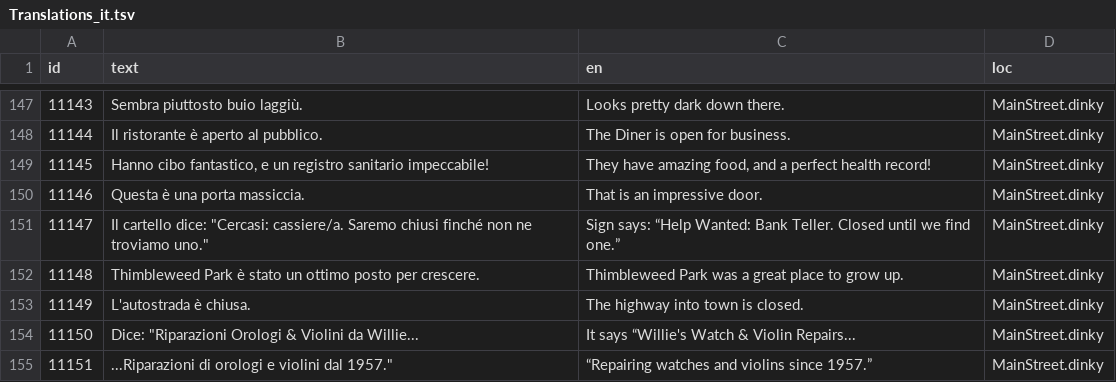
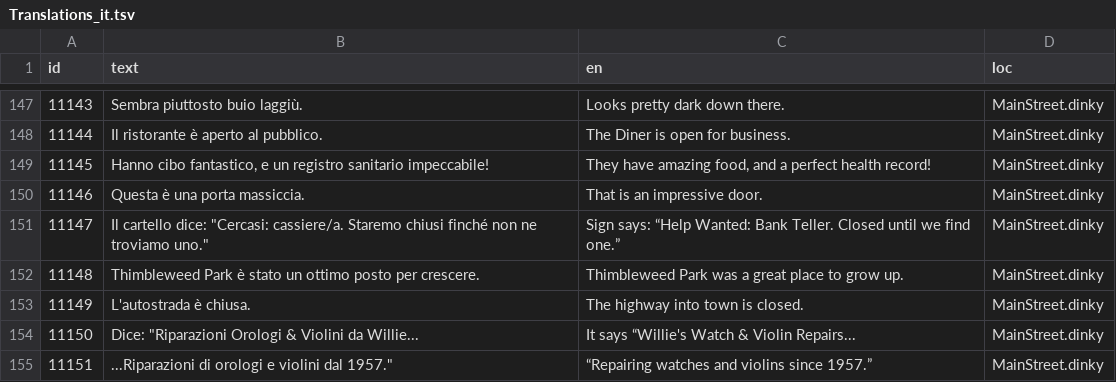
Before and after one commit to grumpygamer/DeloresDev, a TSV file: Data/Translations_it.tsv, drawn as a sheet; only a part is shown, gaps mark what is left out.

Commit message:
Small change

```diff
--- a/Data/Translations_it.tsv
+++ b/Data/Translations_it.tsv
@@ -150,3 +150,3 @@ id	text	en	loc
 11146	Questa è una porta massiccia.	That is an impressive door.	MainStreet.dinky
-11147	Il cartello dice: "Cercasi: cassiere/a. Saremo chiusi finché non ne troviamo uno."	Sign says: “Help Wanted: Bank Teller. Closed until we find one.”	MainStreet.dinky
+11147	Il cartello dice: "Cercasi: cassiere/a. Staremo chiusi finché non ne troviamo uno."	Sign says: “Help Wanted: Bank Teller. Closed until we find one.”	MainStreet.dinky
 11148	Thimbleweed Park è stato un ottimo posto per crescere.	Thimbleweed Park was a great place to grow up.	MainStreet.dinky
```
